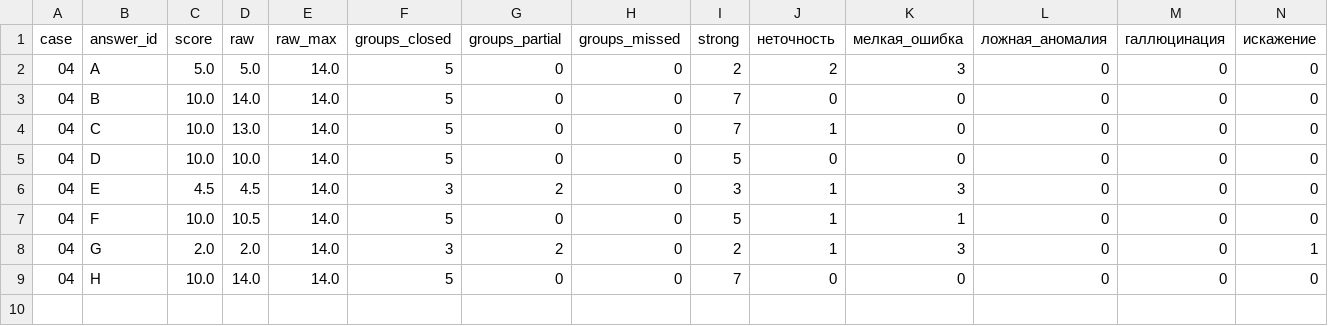
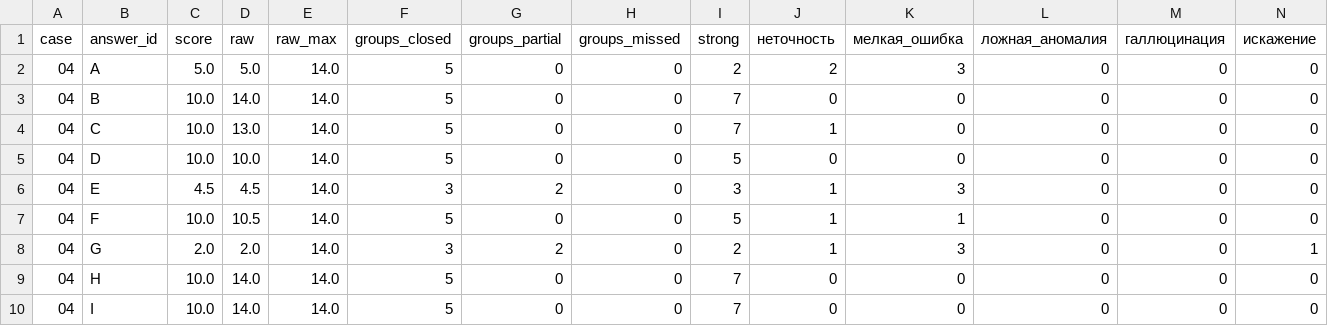
Before and after one commit to pavel-mlgn/system-analysis-with-llm, a CSV file: review/04-diagrams/final/summary.csv, drawn as a sheet; only a part is shown; rows hold the shown columns only; the diff names each change by its address in the sheet, - before the commit and + after, or states it on an @@ line.

```diff
--- a/review/04-diagrams/final/summary.csv
+++ b/review/04-diagrams/final/summary.csv
+row 10: 04 | I | 10.0 | 14.0 | 14.0 | 5 | 0 | 0 | 7 | 0 | 0 | 0 | 0 | 0
```
Also changed, not shown: review/01-recon/final/summary.csv, review/02-business-logic/final/summary.csv, 44 other files.
